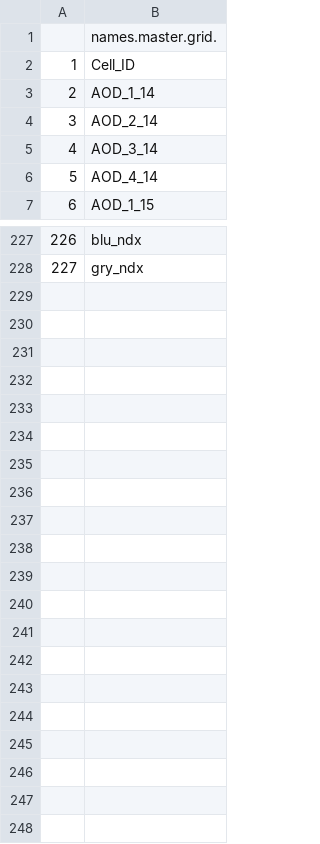
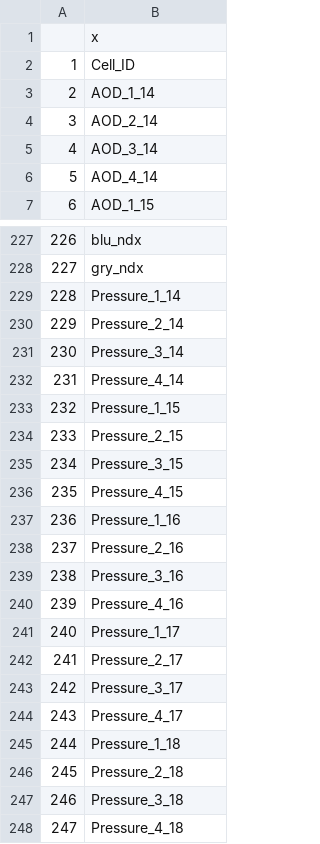
Before and after one commit to isaacnk/NewDash, a CSV file: Data/Master_Raster_Names.csv, drawn as a sheet; only a part is shown, gaps mark what is left out.

```diff
--- a/Data/Master_Raster_Names.csv
+++ b/Data/Master_Raster_Names.csv
@@ -1,2 +1,2 @@
-"","names.master.grid."
+"","x"
 "1","Cell_ID"
@@ -228 +228,21 @@
 "227","gry_ndx"
+"228","Pressure_1_14"
+"229","Pressure_2_14"
+"230","Pressure_3_14"
+"231","Pressure_4_14"
+"232","Pressure_1_15"
+"233","Pressure_2_15"
+"234","Pressure_3_15"
+"235","Pressure_4_15"
+"236","Pressure_1_16"
+"237","Pressure_2_16"
+"238","Pressure_3_16"
+"239","Pressure_4_16"
+"240","Pressure_1_17"
+"241","Pressure_2_17"
+"242","Pressure_3_17"
+"243","Pressure_4_17"
+"244","Pressure_1_18"
+"245","Pressure_2_18"
+"246","Pressure_3_18"
+"247","Pressure_4_18"
```
Also changed, not shown: Data/Description.csv, 11 other files.
